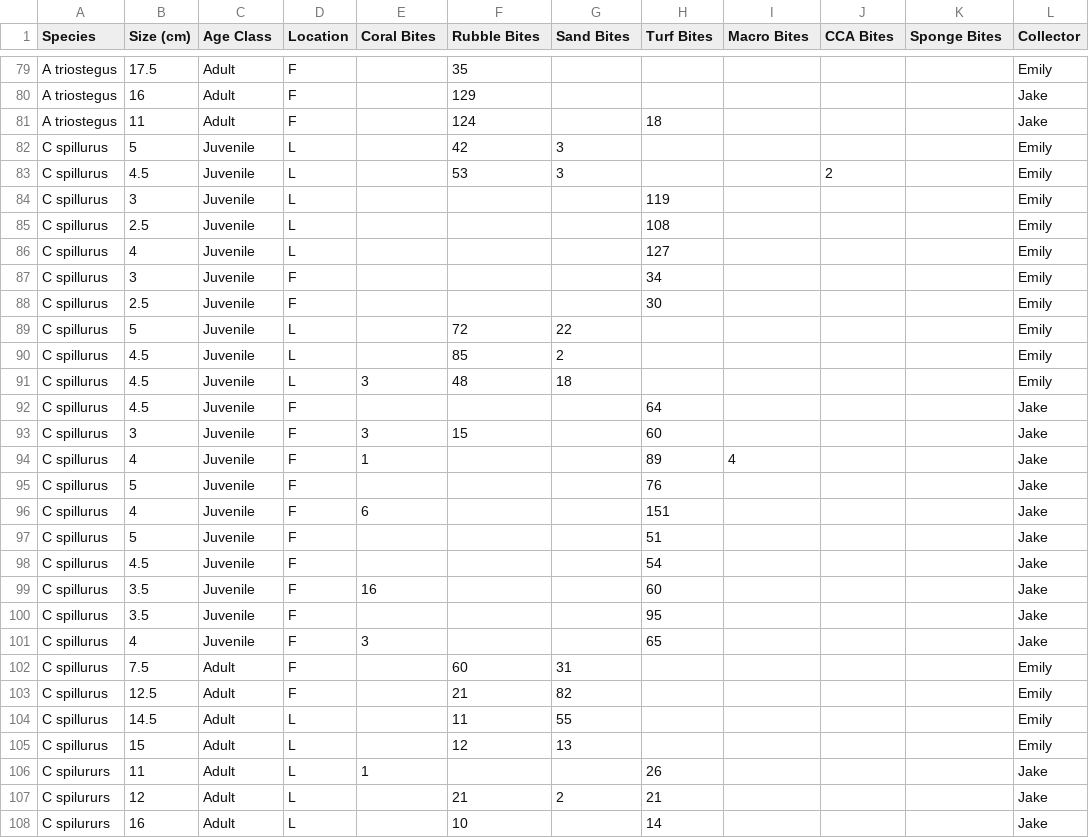
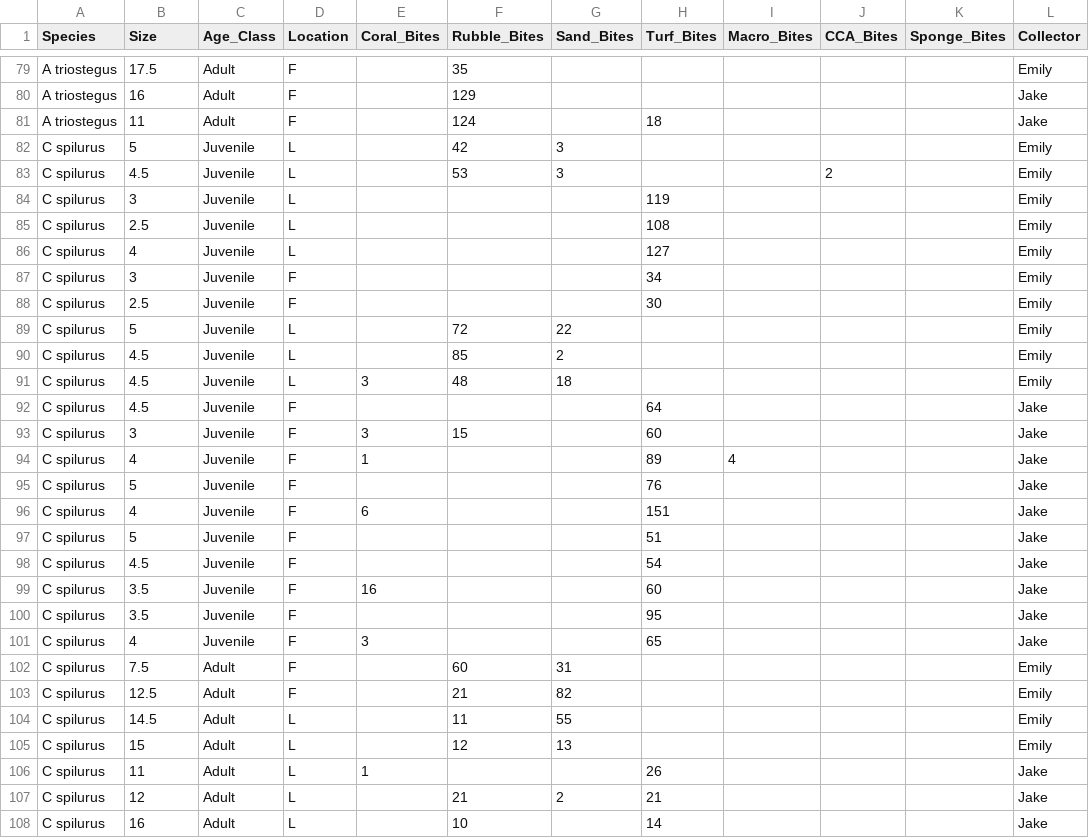
Before and after one commit to JakeMoraga/OCN_620, a CSV file: Data/Bite_Rates.csv, drawn as a sheet; only a part is shown, gaps mark what is left out; the diff covers the shown part only.

Commit message:
Data is SORTED

```diff
--- a/Data/Bite_Rates.csv
+++ b/Data/Bite_Rates.csv
@@ -1 +1 @@
-Species,Size (cm),Age Class,Location,Coral Bites,Rubble Bites,Sand Bites,Turf Bites,Macro Bites,CCA Bites,Sponge Bites,Collector
+Species,Size,Age_Class,Location,Coral_Bites,Rubble_Bites,Sand_Bites,Turf_Bites,Macro_Bites,CCA_Bites,Sponge_Bites,Collector
@@ -81,28 +81,28 @@ A triostegus,16,Adult,F,,129,,,,,,Jake
 A triostegus,11,Adult,F,,124,,18,,,,Jake
-C spillurus,5,Juvenile,L,,42,3,,,,,Emily
-C spillurus,4.5,Juvenile,L,,53,3,,,2,,Emily
-C spillurus,3,Juvenile,L,,,,119,,,,Emily
-C spillurus,2.5,Juvenile,L,,,,108,,,,Emily
-C spillurus,4,Juvenile,L,,,,127,,,,Emily
-C spillurus,3,Juvenile,F,,,,34,,,,Emily
-C spillurus,2.5,Juvenile,F,,,,30,,,,Emily
-C spillurus,5,Juvenile,L,,72,22,,,,,Emily
-C spillurus,4.5,Juvenile,L,,85,2,,,,,Emily
-C spillurus,4.5,Juvenile,L,3,48,18,,,,,Emily
-C spillurus,4.5,Juvenile,F,,,,64,,,,Jake
-C spillurus,3,Juvenile,F,3,15,,60,,,,Jake
-C spillurus,4,Juvenile,F,1,,,89,4,,,Jake
-C spillurus,5,Juvenile,F,,,,76,,,,Jake
-C spillurus,4,Juvenile,F,6,,,151,,,,Jake
-C spillurus,5,Juvenile,F,,,,51,,,,Jake
-C spillurus,4.5,Juvenile,F,,,,54,,,,Jake
-C spillurus,3.5,Juvenile,F,16,,,60,,,,Jake
-C spillurus,3.5,Juvenile,F,,,,95,,,,Jake
-C spillurus,4,Juvenile,F,3,,,65,,,,Jake
-C spillurus,7.5,Adult,F,,60,31,,,,,Emily
-C spillurus,12.5,Adult,F,,21,82,,,,,Emily
-C spillurus,14.5,Adult,L,,11,55,,,,,Emily
-C spillurus,15,Adult,L,,12,13,,,,,Emily
-C spilururs,11,Adult,L,1,,,26,,,,Jake
-C spilururs,12,Adult,L,,21,2,21,,,,Jake
-C spilururs,16,Adult,L,,10,,14,,,,Jake
+C spilurus,5,Juvenile,L,,42,3,,,,,Emily
+C spilurus,4.5,Juvenile,L,,53,3,,,2,,Emily
+C spilurus,3,Juvenile,L,,,,119,,,,Emily
+C spilurus,2.5,Juvenile,L,,,,108,,,,Emily
+C spilurus,4,Juvenile,L,,,,127,,,,Emily
+C spilurus,3,Juvenile,F,,,,34,,,,Emily
+C spilurus,2.5,Juvenile,F,,,,30,,,,Emily
+C spilurus,5,Juvenile,L,,72,22,,,,,Emily
+C spilurus,4.5,Juvenile,L,,85,2,,,,,Emily
+C spilurus,4.5,Juvenile,L,3,48,18,,,,,Emily
+C spilurus,4.5,Juvenile,F,,,,64,,,,Jake
+C spilurus,3,Juvenile,F,3,15,,60,,,,Jake
+C spilurus,4,Juvenile,F,1,,,89,4,,,Jake
+C spilurus,5,Juvenile,F,,,,76,,,,Jake
+C spilurus,4,Juvenile,F,6,,,151,,,,Jake
+C spilurus,5,Juvenile,F,,,,51,,,,Jake
+C spilurus,4.5,Juvenile,F,,,,54,,,,Jake
+C spilurus,3.5,Juvenile,F,16,,,60,,,,Jake
+C spilurus,3.5,Juvenile,F,,,,95,,,,Jake
+C spilurus,4,Juvenile,F,3,,,65,,,,Jake
+C spilurus,7.5,Adult,F,,60,31,,,,,Emily
+C spilurus,12.5,Adult,F,,21,82,,,,,Emily
+C spilurus,14.5,Adult,L,,11,55,,,,,Emily
+C spilurus,15,Adult,L,,12,13,,,,,Emily
+C spilurus,11,Adult,L,1,,,26,,,,Jake
+C spilurus,12,Adult,L,,21,2,21,,,,Jake
+C spilurus,16,Adult,L,,10,,14,,,,Jake
```
Also changed, not shown: 13 edited cells elsewhere in this file, 1 other file.
